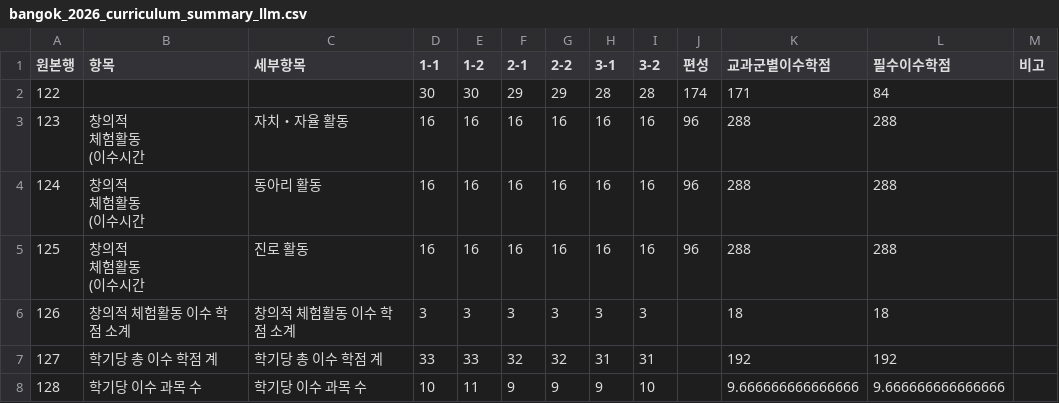
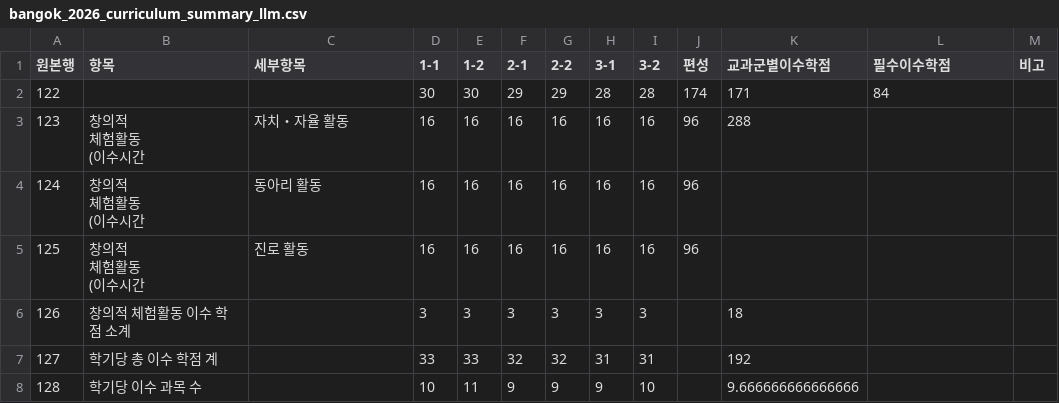
Before and after one commit to bebegomzi/curriculum_parser, a CSV file: 반곡고/bangok_2026_curriculum_summary_llm.csv, drawn as a sheet.

```diff
--- a/반곡고/bangok_2026_curriculum_summary_llm.csv
+++ b/반곡고/bangok_2026_curriculum_summary_llm.csv
@@ -2,13 +2,13 @@
 122,,,30,30,29,29,28,28,174,171,84,
-123,"창의적
- 체험활동
-(이수시간",자치・자율 활동,16,16,16,16,16,16,96,288,288,
-124,"창의적
- 체험활동
-(이수시간",동아리 활동,16,16,16,16,16,16,96,288,288,
-125,"창의적
- 체험활동
-(이수시간",진로 활동,16,16,16,16,16,16,96,288,288,
-126,창의적 체험활동 이수 학점 소계,창의적 체험활동 이수 학점 소계,3,3,3,3,3,3,,18,18,
-127,학기당 총 이수 학점 계,학기당 총 이수 학점 계,33,33,32,32,31,31,,192,192,
-128,학기당 이수 과목 수,학기당 이수 과목 수,10,11,9,9,9,10,,9.666666666666666,9.666666666666666,
+123,"창의적
+ 체험활동
+(이수시간",자치・자율 활동,16,16,16,16,16,16,96,288,,
+124,"창의적
+ 체험활동
+(이수시간",동아리 활동,16,16,16,16,16,16,96,,,
+125,"창의적
+ 체험활동
+(이수시간",진로 활동,16,16,16,16,16,16,96,,,
+126,창의적 체험활동 이수 학점 소계,,3,3,3,3,3,3,,18,,
+127,학기당 총 이수 학점 계,,33,33,32,32,31,31,,192,,
+128,학기당 이수 과목 수,,10,11,9,9,9,10,,9.666666666666666,,
```
Also changed, not shown: 반곡고/bangok_2026_curriculum_courses_llm.csv, 반곡고/bangok_2026_curriculum_selection_groups_llm.csv.
